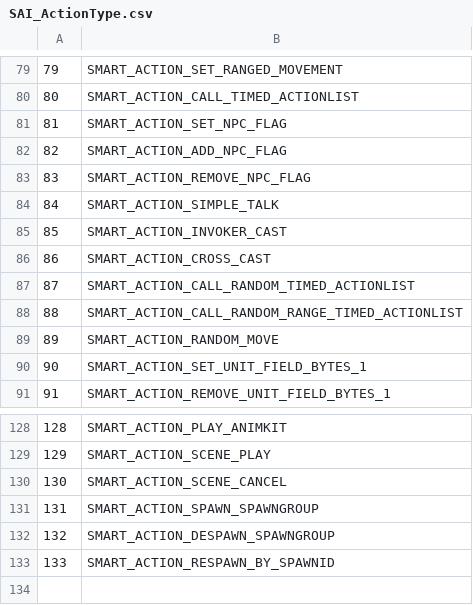
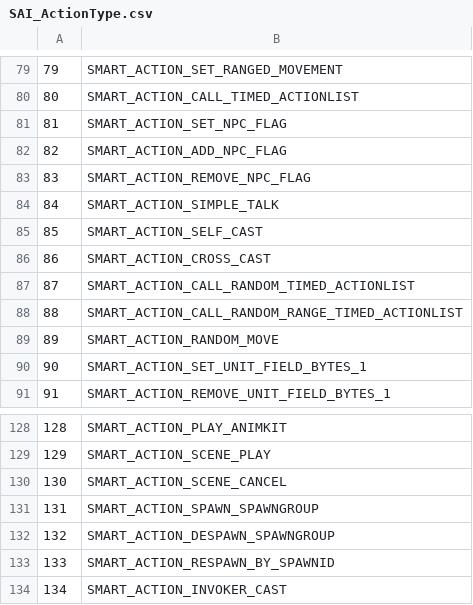
Before and after one commit to Faq/Truice, a CSV file: CSV/SAI_ActionType.csv, drawn as a sheet; only a part is shown, gaps mark what is left out.

Commit message:
Replace SMART_ACTION_INVOKER_CAST with SMART_ACTION_SELF_CAST in action 85 https://github.com/TrinityCore/TrinityCore/commit/0df3cb5bcc8097070b1f215032d3914d6a577f01

```diff
--- a/CSV/SAI_ActionType.csv
+++ b/CSV/SAI_ActionType.csv
@@ -84,3 +84,3 @@
 84;SMART_ACTION_SIMPLE_TALK
-85;SMART_ACTION_INVOKER_CAST
+85;SMART_ACTION_SELF_CAST
 86;SMART_ACTION_CROSS_CAST
@@ -133 +133,2 @@
 133;SMART_ACTION_RESPAWN_BY_SPAWNID
+134;SMART_ACTION_INVOKER_CAST
```
Also changed, not shown: 1 other file.
